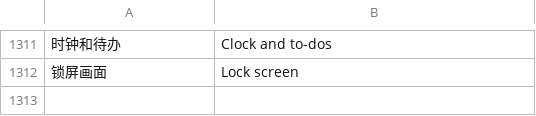
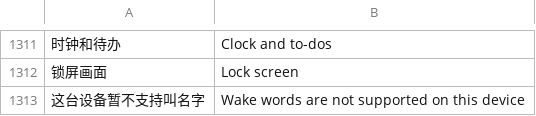
Before and after one commit to Gidean-zcx/ink, a TSV file: assets/i18n/en.tsv, drawn as a sheet; only a part is shown, gaps mark what is left out; the diff names each change by its address in the sheet, - before the commit and + after, or states it on an @@ line.

Commit message:
Add wake name selection and member typing suggestions

```diff
--- a/assets/i18n/en.tsv
+++ b/assets/i18n/en.tsv
+row 1313: 这台设备暂不支持叫名字 | Wake words are not supported on this device
```
Also changed, not shown: 19 other files.
